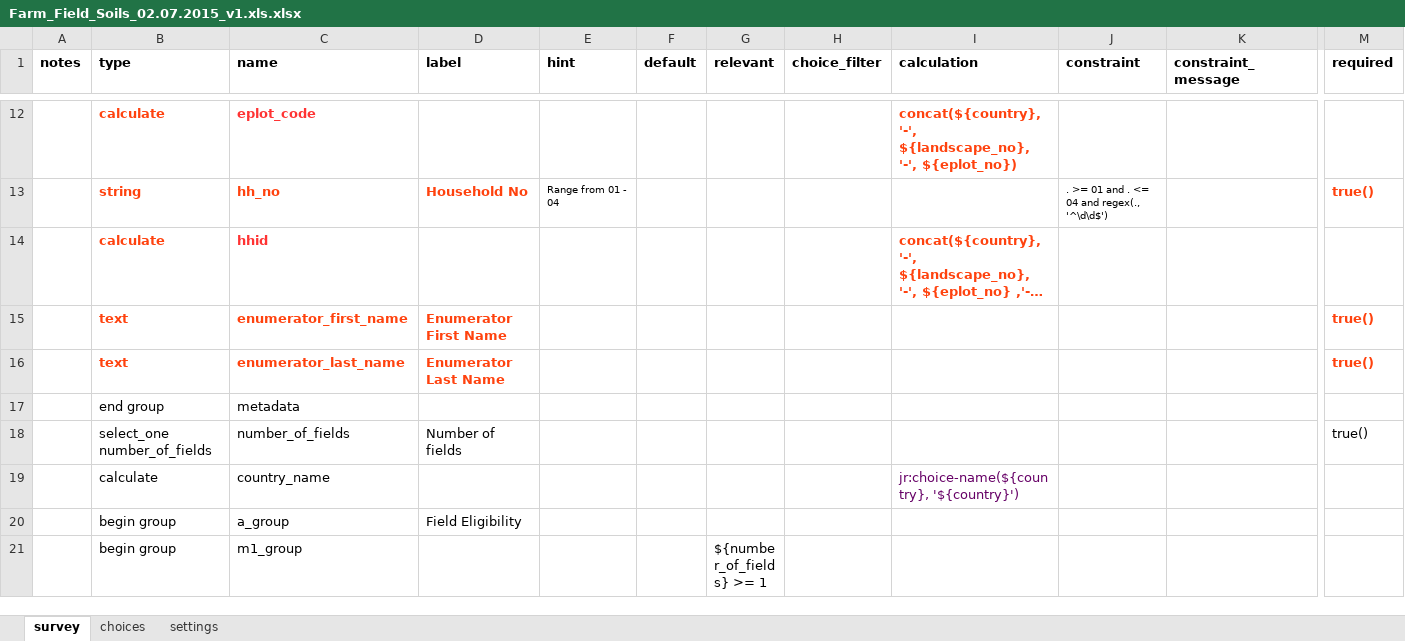
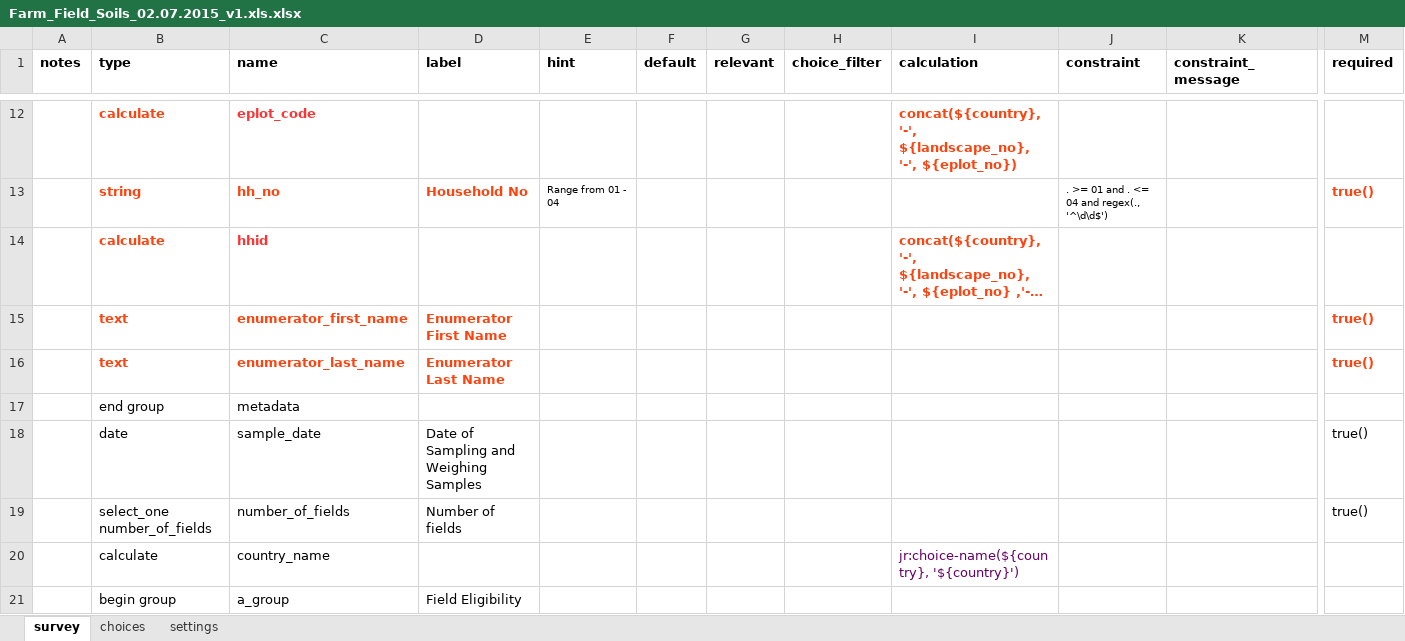
Before and after one commit to ConservationInternational/vitalsigns-protocols, an Excel workbook: ffs/soils/ffs.13.02.2015/Farm_Field_Soils_02.07.2015_v1.xls.xlsx, sheet survey, drawn as a sheet; only a part is shown, gaps mark what is left out; the shorter side is filled out with more unchanged rows; long unchanged cells end in …; values as stored, in another font and other column widths than the file's, no borders; charts and pictures not drawn; rows hold the shown columns only; the diff names each change by its address in the sheet, - before the commit and + after, or states it on an @@ line.

Commit message:
Add sample collection date to farm field soils

```diff
--- a/ffs/soils/ffs.13.02.2015/Farm_Field_Soils_02.07.2015_v1.xls.xlsx (sheet survey)
+++ b/ffs/soils/ffs.13.02.2015/Farm_Field_Soils_02.07.2015_v1.xls.xlsx (sheet survey)
+row 18:  | date | sample_date | Date of Sampling and Weighing Samples |  |  |  |  |  |  |  | true()
```
Also changed, not shown: charts or pictures.
